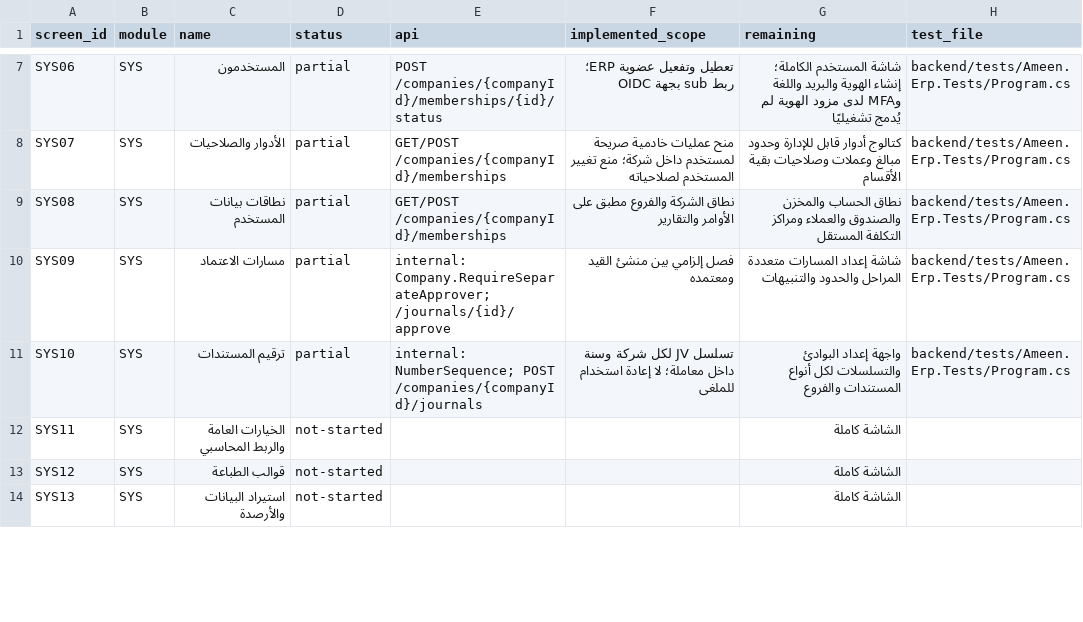
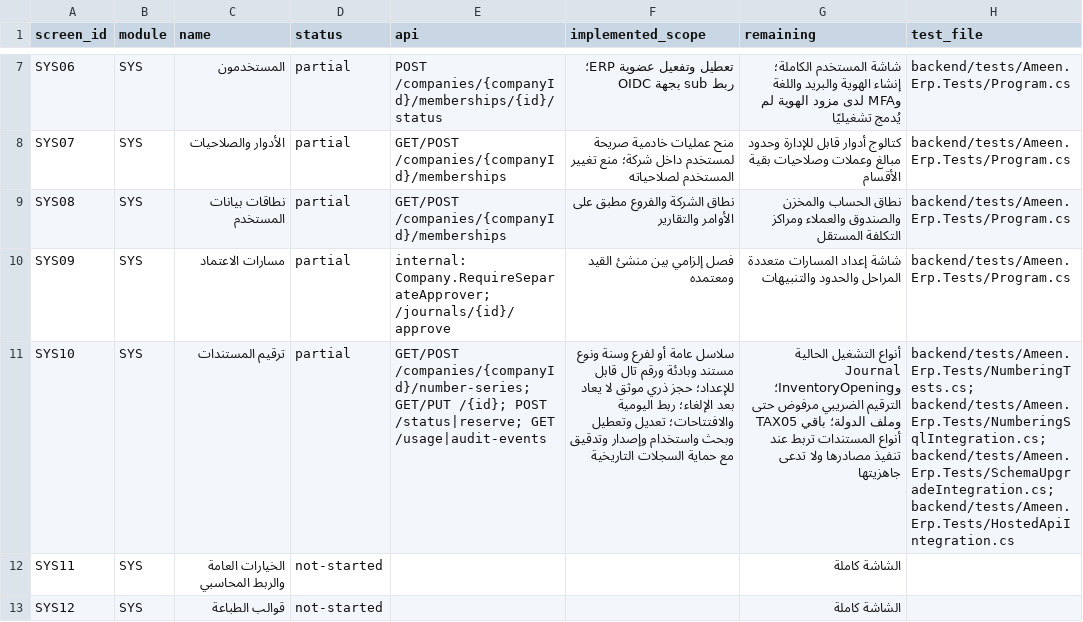
Before and after one commit to ameenalqershi/ameen-erp, a CSV file: docs/backend/screens-implementation.csv, drawn as a sheet; only a part is shown, gaps mark what is left out; the shorter side is filled out with more unchanged rows; the diff names each change by its address in the sheet, - before the commit and + after, or states it on an @@ line.

```diff
--- a/docs/backend/screens-implementation.csv
+++ b/docs/backend/screens-implementation.csv
-E11 (api): internal: NumberSequence; POST /companies/{companyId}/journals
+E11 (api): GET/POST /companies/{companyId}/number-series; GET/PUT /{id}; POST /status|reserve; GET /usage|audit-events
-F11 (implemented_scope): تسلسل JV لكل شركة وسنة داخل معاملة؛ لا إعادة استخدام للملغى
+F11 (implemented_scope): سلاسل عامة أو لفرع وسنة ونوع مستند وبادئة ورقم تال قابل للإعداد؛ حجز ذري موثق لا يعاد بعد الإلغاء؛ ربط اليومية والافتتاحات؛ تعديل وتعطيل وبحث واستخدام وإصدار وتدقيق مع حماية السجلات التاريخية
-G11 (remaining): واجهة إعداد البوادئ والتسلسلات لكل أنواع المستندات والفروع
+G11 (remaining): أنواع التشغيل الحالية Journal وInventoryOpening؛ الترقيم الضريبي مرفوض حتى TAX05 وملف الدولة؛ باقي أنواع المستندات تربط عند تنفيذ مصادرها ولا تدعى جاهزيتها
-H11 (test_file): backend/tests/Ameen.Erp.Tests/Program.cs
+H11 (test_file): backend/tests/Ameen.Erp.Tests/NumberingTests.cs; backend/tests/Ameen.Erp.Tests/NumberingSqlIntegration.cs; backend/tests/Ameen.Erp.Tests/SchemaUpgradeIntegration.cs; backend/tests/Ameen.Erp.Tests/HostedApiIntegration.cs
```
Also changed, not shown: docs/backend/fields-implementation.csv, 43 other files.
